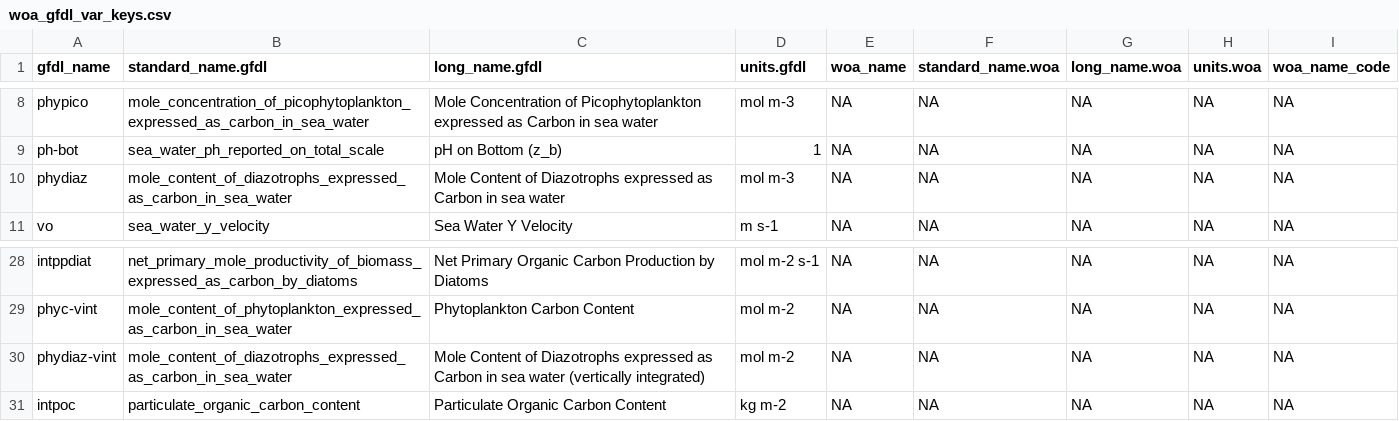
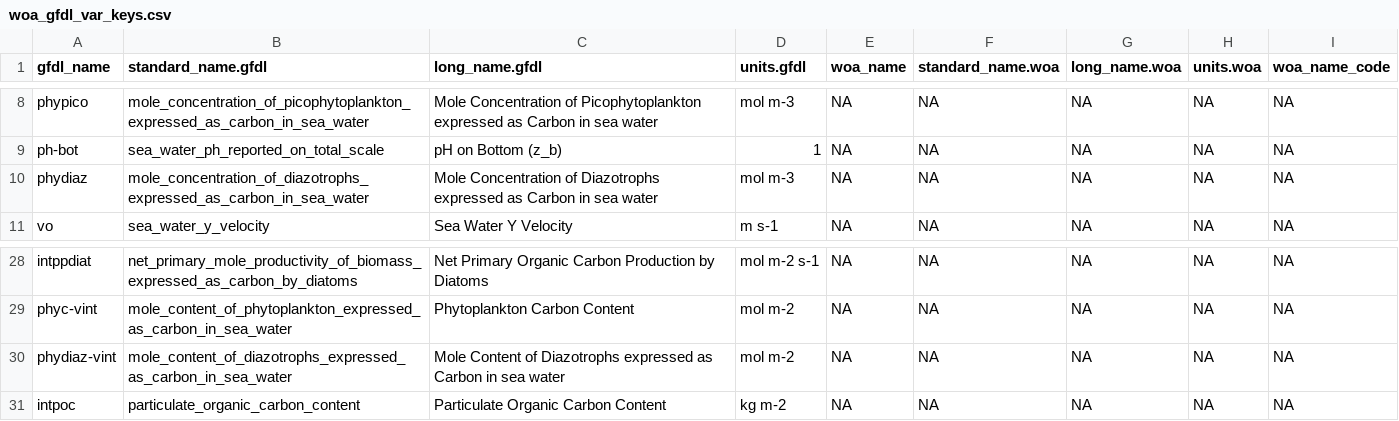
Before and after one commit to Fish-MIP/FishMIP_Input_Explorer, a CSV file: www/woa_gfdl_var_keys.csv, drawn as a sheet; only a part is shown, gaps mark what is left out.

Commit message:
changing long name for phdiaz to mole concentration instead of mole content to follow standard in other variables

```diff
--- a/www/woa_gfdl_var_keys.csv
+++ b/www/woa_gfdl_var_keys.csv
@@ -9,3 +9,3 @@ phypico,mole_concentration_of_picophytoplankton_expressed_as_carbon_in_sea_water
 ph-bot,sea_water_ph_reported_on_total_scale,pH on Bottom (z_b),1,NA,NA,NA,NA,NA
-phydiaz,mole_content_of_diazotrophs_expressed_as_carbon_in_sea_water,Mole Content of Diazotrophs expressed as Carbon in sea water,mol m-3,NA,NA,NA,NA,NA
+phydiaz,mole_concentration_of_diazotrophs_expressed_as_carbon_in_sea_water,Mole Concentration of Diazotrophs expressed as Carbon in sea water,mol m-3,NA,NA,NA,NA,NA
 vo,sea_water_y_velocity,Sea Water Y Velocity,m s-1,NA,NA,NA,NA,NA
@@ -29,3 +29,3 @@ intppdiat,net_primary_mole_productivity_of_biomass_expressed_as_carbon_by_diatom
 phyc-vint,mole_content_of_phytoplankton_expressed_as_carbon_in_sea_water,Phytoplankton Carbon Content,mol m-2,NA,NA,NA,NA,NA
-phydiaz-vint,mole_content_of_diazotrophs_expressed_as_carbon_in_sea_water,Mole Content of Diazotrophs expressed as Carbon in sea water (vertically integrated),mol m-2,NA,NA,NA,NA,NA
+phydiaz-vint,mole_content_of_diazotrophs_expressed_as_carbon_in_sea_water,Mole Content of Diazotrophs expressed as Carbon in sea water,mol m-2,NA,NA,NA,NA,NA
 intpoc,particulate_organic_carbon_content,Particulate Organic Carbon Content,kg m-2,NA,NA,NA,NA,NA
```
